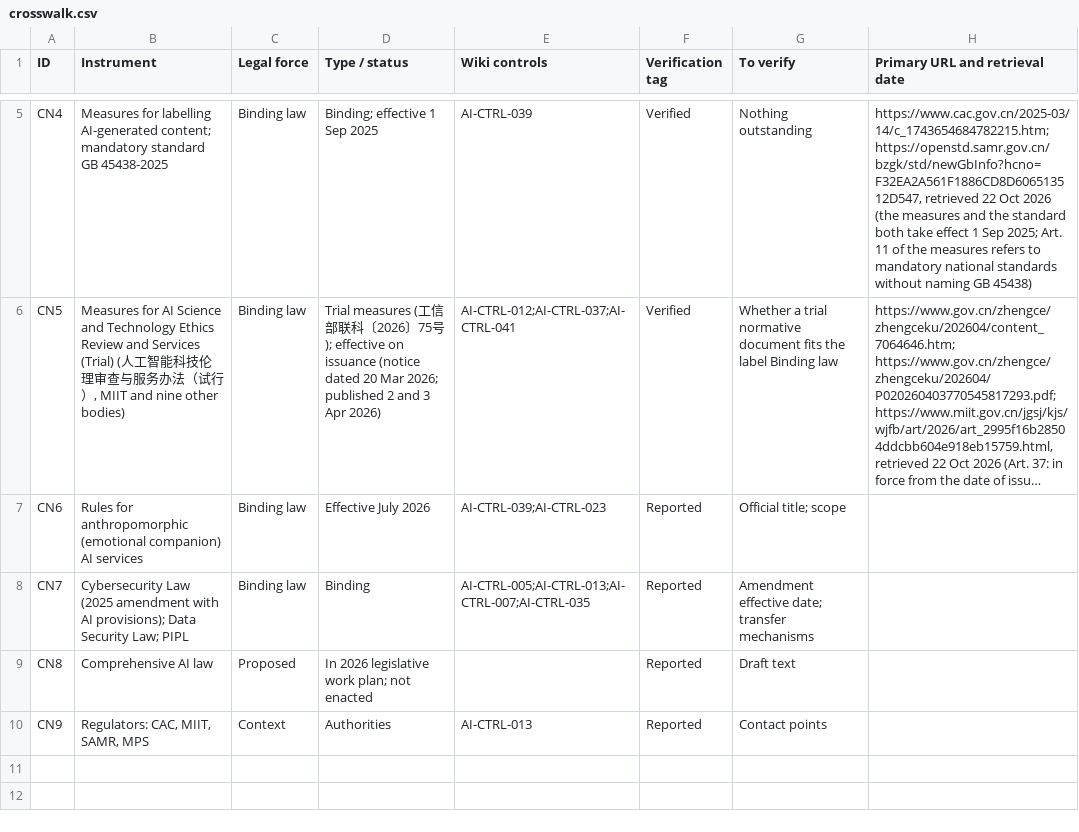
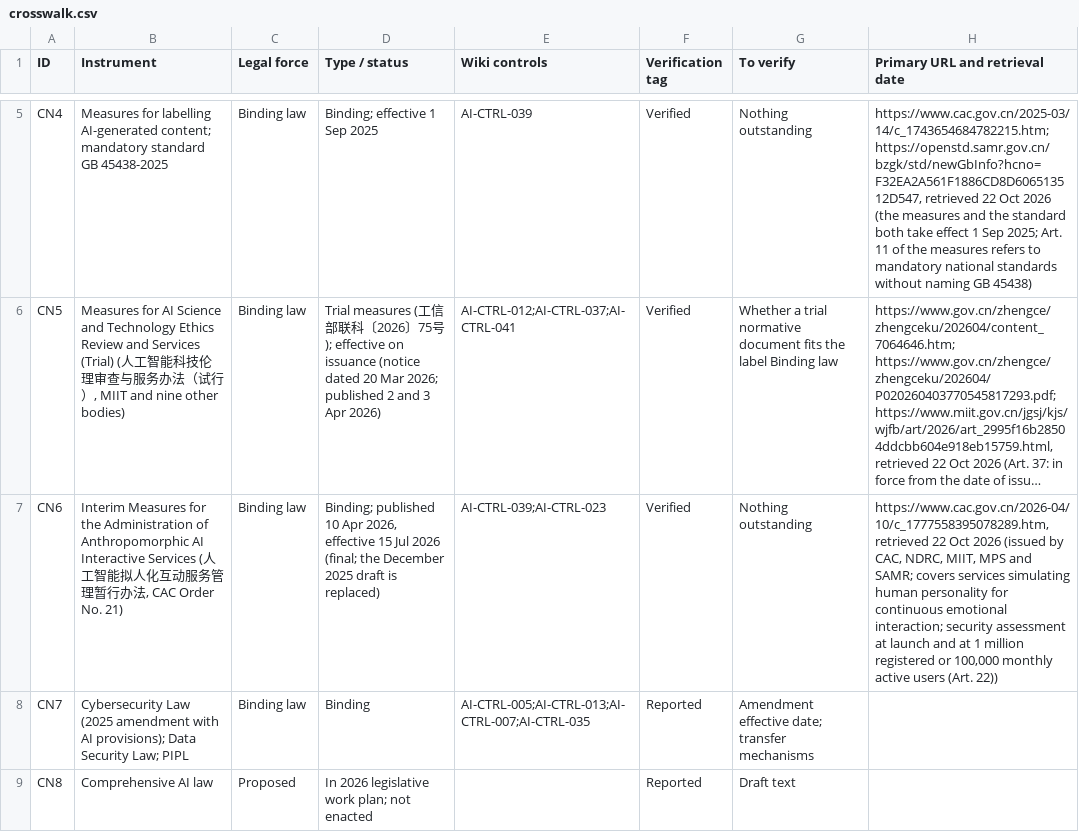
Before and after one commit to nachi065/AI-Security-Wiki, a CSV file: source/16_China_AI_Compliance/data/crosswalk.csv, drawn as a sheet; only a part is shown, gaps mark what is left out; the shorter side is filled out with more unchanged rows; long unchanged cells end in …; the diff names each change by its address in the sheet, - before the commit and + after, or states it on an @@ line.

```diff
--- a/source/16_China_AI_Compliance/data/crosswalk.csv
+++ b/source/16_China_AI_Compliance/data/crosswalk.csv
-B7 (Instrument): Rules for anthropomorphic (emotional companion) AI services
+B7 (Instrument): Interim Measures for the Administration of Anthropomorphic AI Interactive Services (人工智能拟人化互动服务管理暂行办法, CAC Order No. 21)
-D7 (Type / status): Effective July 2026
+D7 (Type / status): Binding; published 10 Apr 2026, effective 15 Jul 2026 (final; the December 2025 draft is replaced)
-F7 (Verification tag): Reported
+F7 (Verification tag): Verified
-G7 (To verify): Official title; scope
+G7 (To verify): Nothing outstanding
-H7 (Primary URL and retrieval date): (empty)
+H7 (Primary URL and retrieval date): https://www.cac.gov.cn/2026-04/10/c_1777558395078289.htm, retrieved 22 Oct 2026 (issued by CAC, NDRC, MIIT, MPS and SAMR; covers services simulating human personality for continuous emotional interaction; security assessment at launch and at 1 million registered or 100,000 monthly active users (Art. 22))
```
Also changed, not shown: 3 other files.
